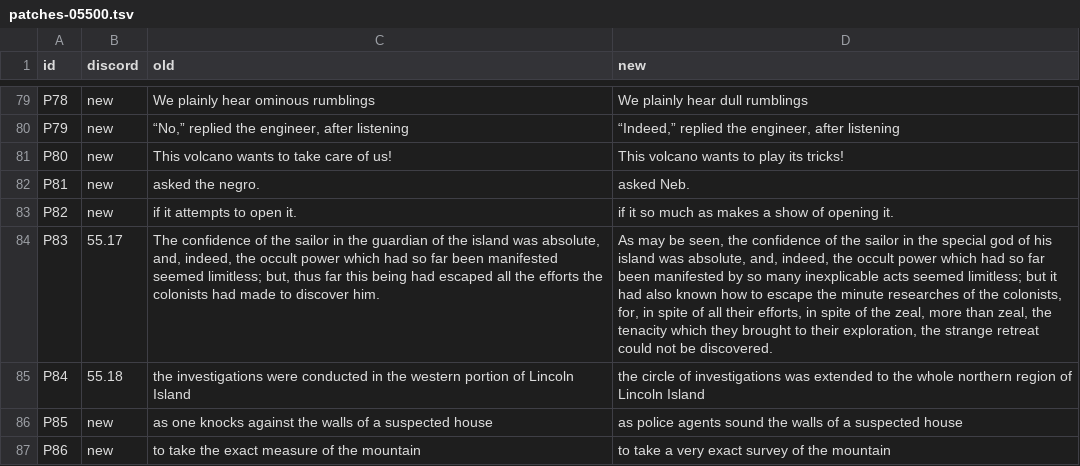
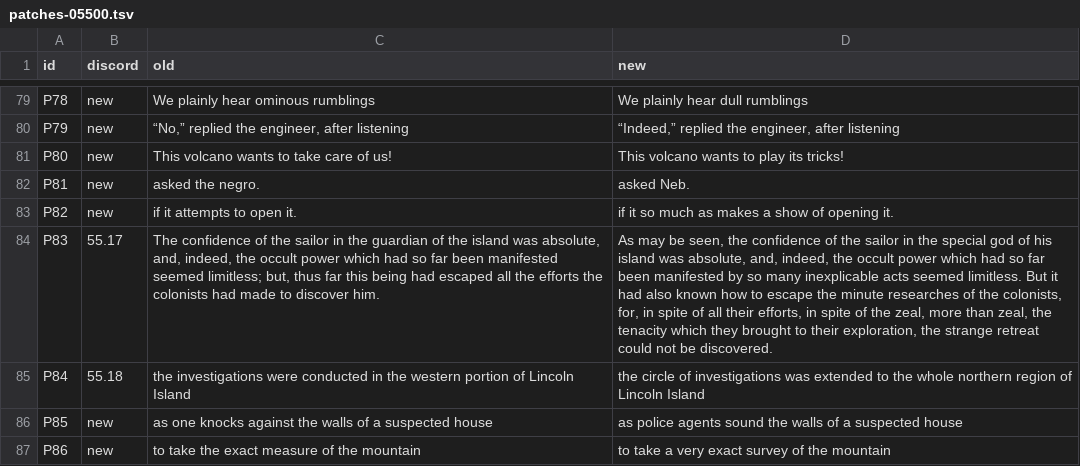
Before and after one commit to world-saga-seed/lincoln-island, a TSV file: plan/tasks/task-20261121-15-white-unabridged/ch/05500/patches-05500.tsv, drawn as a sheet; only a part is shown, gaps mark what is left out; the diff names each change by its address in the sheet, - before the commit and + after, or states it on an @@ line.

```diff
--- a/plan/tasks/task-20261121-15-white-unabridged/ch/05500/patches-05500.tsv
+++ b/plan/tasks/task-20261121-15-white-unabridged/ch/05500/patches-05500.tsv
-D84 (new): …acts seemed limitless; but it had…
+D84 (new): …acts seemed limitless. But it had…
```
Also changed, not shown: 8 other files.
